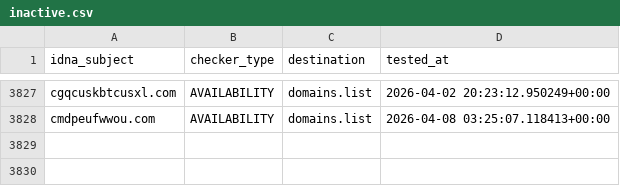
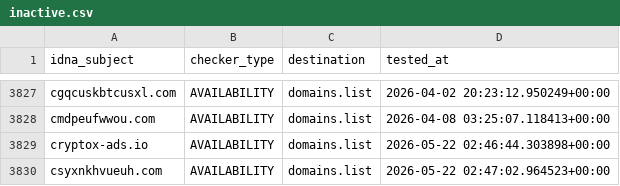
Before and after one commit to Ultimate-Hosts-Blacklist/hostsVN, a CSV file: .pyfunceble/inactive.csv, drawn as a sheet; only a part is shown, gaps mark what is left out; the diff names each change by its address in the sheet, - before the commit and + after, or states it on an @@ line.

```diff
--- a/.pyfunceble/inactive.csv
+++ b/.pyfunceble/inactive.csv
+row 3829: cryptox-ads.io | AVAILABILITY | domains.list | 2026-05-22 02:46:44.303898+00:00
+row 3830: csyxnkhvueuh.com | AVAILABILITY | domains.list | 2026-05-22 02:47:02.964523+00:00
```
Also changed, not shown: .pyfunceble/whois.csv, 15 other files.
